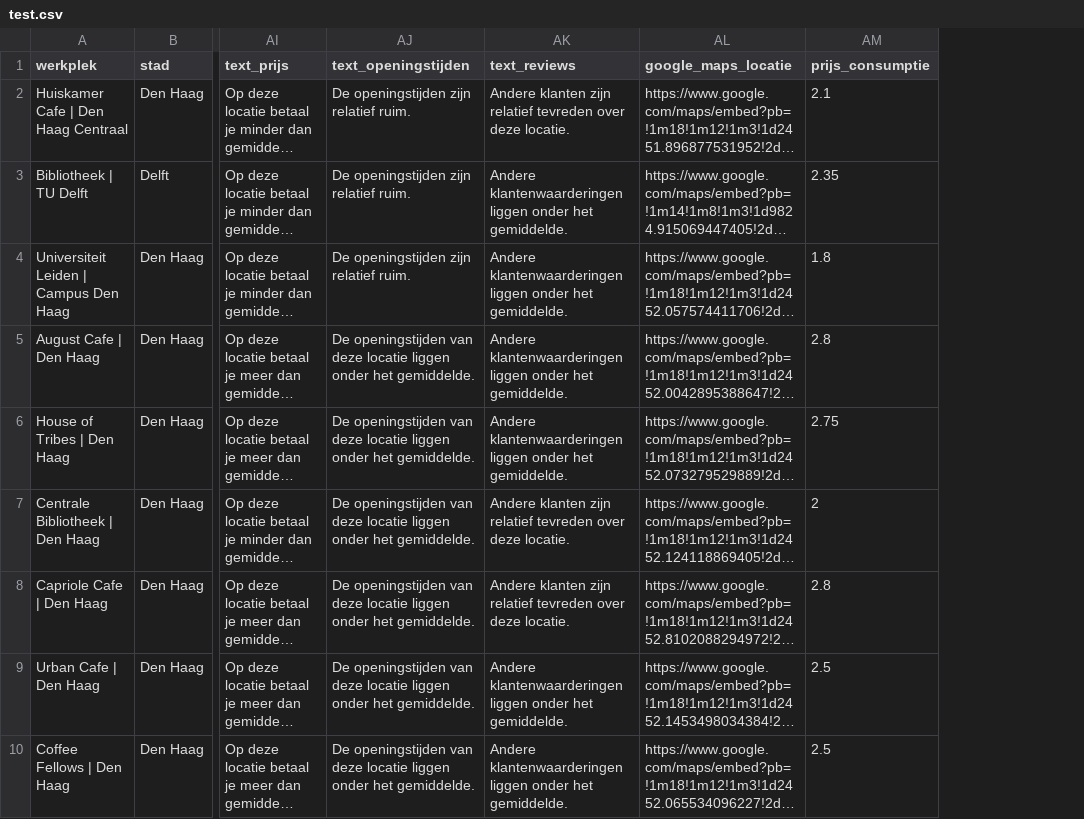
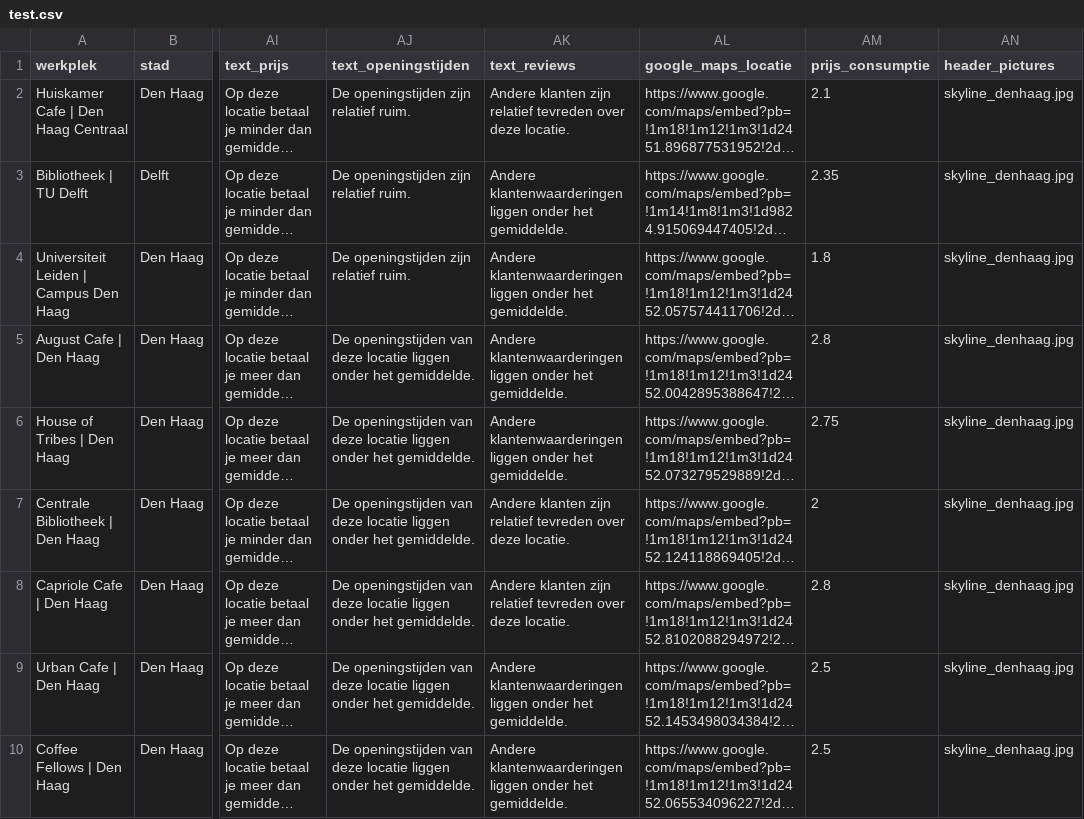
Before and after one commit to michiel015/studyplaces, a CSV file: test.csv, drawn as a sheet; only a part is shown, gaps mark what is left out; long unchanged cells end in …; the diff names each change by its address in the sheet, - before the commit and + after, or states it on an @@ line.

Commit message:
added skyline banners for den haag and rotterdam

```diff
--- a/test.csv
+++ b/test.csv
+column AN (header_pictures), rows 2-10: all skyline_denhaag.jpg
```
Also changed, not shown: 2 other files.
